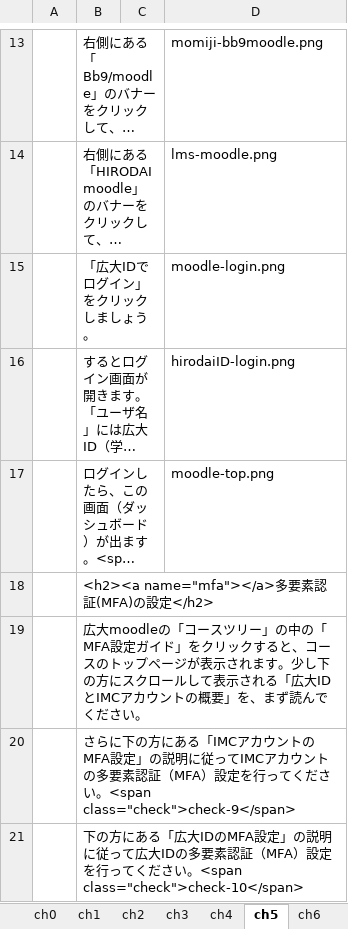
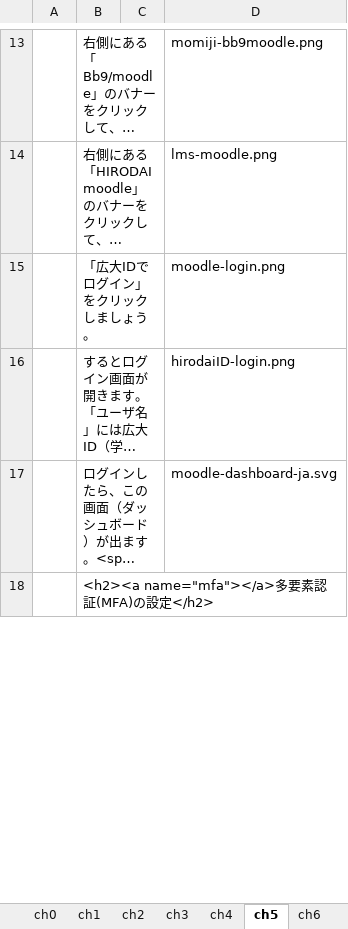
Before and after one commit to gnutar/fresta, an Excel workbook: win10.xlsx, sheet ch5, drawn as a sheet; only a part is shown, gaps mark what is left out; long unchanged cells end in …; values as stored, in another font and other column widths than the file's, no borders; removed rows and columns are numbered as before the commit, all else as after; the diff covers the shown part only; the diff names each change by its address in the sheet, - before the commit and + after, or states it on an @@ line.

```diff
--- a/win10.xlsx (sheet ch5)
+++ b/win10.xlsx (sheet ch5)
-D17: moodle-top.png
+D17: moodle-dashboard-ja.svg
-row 19:  | 広大moodleの「コースツリー」の中の「MFA設定ガイド」をクリックすると、コースのトップページが表示されます。少し下の方にスクロールして表示される「広大IDとIMCアカウントの概要」を、まず読んでください。
-row 20:  | さらに下の方にある「IMCアカウントのMFA設定」の説明に従ってIMCアカウントの多要素認証（MFA）設定を行ってください。<span class="check">check-9</span>
-row 21:  | 下の方にある「広大IDのMFA設定」の説明に従って広大IDの多要素認証（MFA）設定を行ってください。<span class="check">check-10</span>
```
Also changed, not shown: 5 added rows elsewhere in this sheet, 6 other files.
